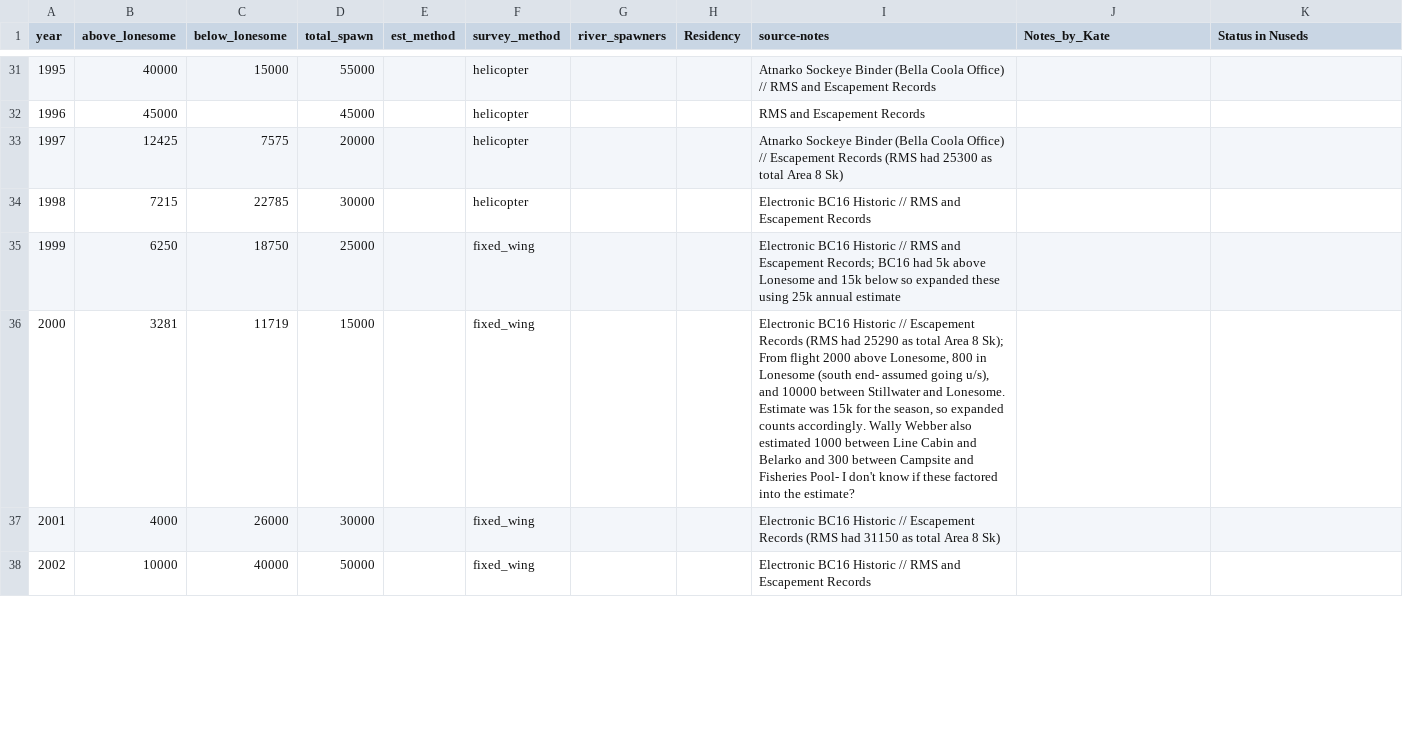
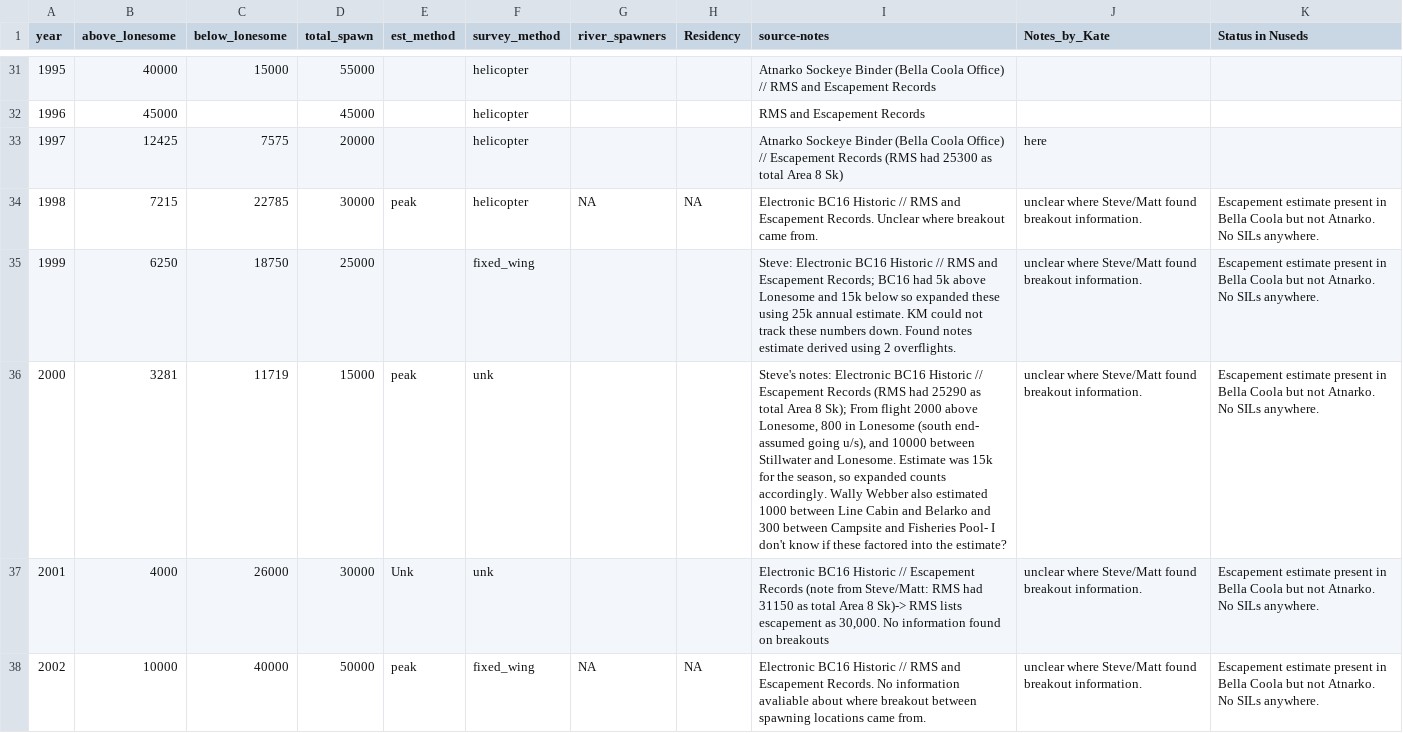
Before and after one commit to Pacific-salmon-assess/Atnarko-sockeye, a CSV file: data/spawners/spawners.csv, drawn as a sheet; only a part is shown, gaps mark what is left out; the diff covers the shown part only; the diff names each change by its address in the sheet, - before the commit and + after, or states it on an @@ line.

Commit message:
reviewing 2005-1998 escapement data
updated source notes and methods

```diff
--- a/data/spawners/spawners.csv
+++ b/data/spawners/spawners.csv
-J33 (Notes_by_Kate): (empty)
+J33 (Notes_by_Kate): here
-E34 (est_method): (empty)
+E34 (est_method): peak
-G34 (river_spawners): (empty)
+G34 (river_spawners): NA
-H34 (Residency): (empty)
+H34 (Residency): NA
-I34 (source-notes): …and Escapement Records
+I34 (source-notes): …and Escapement Records. Unclear where breakout came from.
-J34:J38 (Notes_by_Kate): (empty)
+J34:J38 (Notes_by_Kate): unclear where Steve/Matt found breakout information.
-K34:K38 (Status in Nuseds): (empty)
+K34:K38 (Status in Nuseds): Escapement estimate present in Bella Coola but not Atnarko. No SILs anywhere.
-I35 (source-notes): Electronic BC16 Historic // RMS and Escapement Records; BC16 had 5k above Lonesome and 15k below so expanded these using 25k annual estimate
+I35 (source-notes): Steve: Electronic BC16 Historic // RMS and Escapement Records; BC16 had 5k above Lonesome and 15k below so expanded these using 25k annual estimate. KM could not track these numbers down. Found notes estimate derived using 2 overflights.
-E36 (est_method): (empty)
+E36 (est_method): peak
-F36:F37 (survey_method): fixed_wing
+F36:F37 (survey_method): unk
-I36 (source-notes): Electronic BC16…
+I36 (source-notes): Steve's notes: Electronic BC16…
-E37 (est_method): (empty)
+E37 (est_method): Unk
-I37 (source-notes): …Escapement Records (RMS had 31150 as total Area 8 Sk)
+I37 (source-notes): …Escapement Records (note from Steve/Matt: RMS had 31150 as total Area 8 Sk)-> RMS lists escapement as 30,000. No information found on breakouts
-E38 (est_method): (empty)
+E38 (est_method): peak
-G38 (river_spawners): (empty)
+G38 (river_spawners): NA
-H38 (Residency): (empty)
+H38 (Residency): NA
-I38 (source-notes): …and Escapement Records
+I38 (source-notes): …and Escapement Records. No information avaliable about where breakout between spawning locations came from.
```
Also changed, not shown: 19 edited cells elsewhere in this file.
